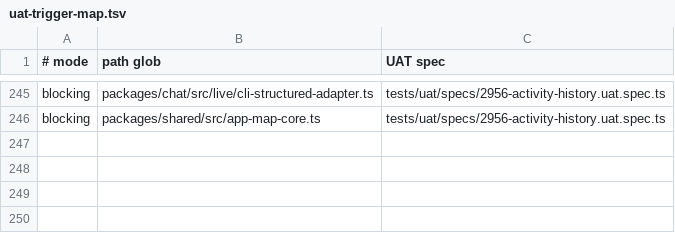
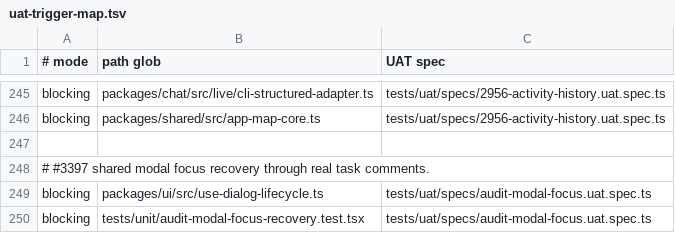
Before and after one commit to motioneso/moss, a TSV file: .claude/skills/coordinate/uat-trigger-map.tsv, drawn as a sheet; only a part is shown, gaps mark what is left out.

```diff
--- a/.claude/skills/coordinate/uat-trigger-map.tsv
+++ b/.claude/skills/coordinate/uat-trigger-map.tsv
@@ -246 +246,5 @@ blocking	packages/chat/src/live/cli-structured-adapter.ts	tests/uat/specs/2956-a
 blocking	packages/shared/src/app-map-core.ts	tests/uat/specs/2956-activity-history.uat.spec.ts
+
+# #3397 shared modal focus recovery through real task comments.
+blocking	packages/ui/src/use-dialog-lifecycle.ts	tests/uat/specs/audit-modal-focus.uat.spec.ts
+blocking	tests/unit/audit-modal-focus-recovery.test.tsx	tests/uat/specs/audit-modal-focus.uat.spec.ts
```
Also changed, not shown: 6 other files.
